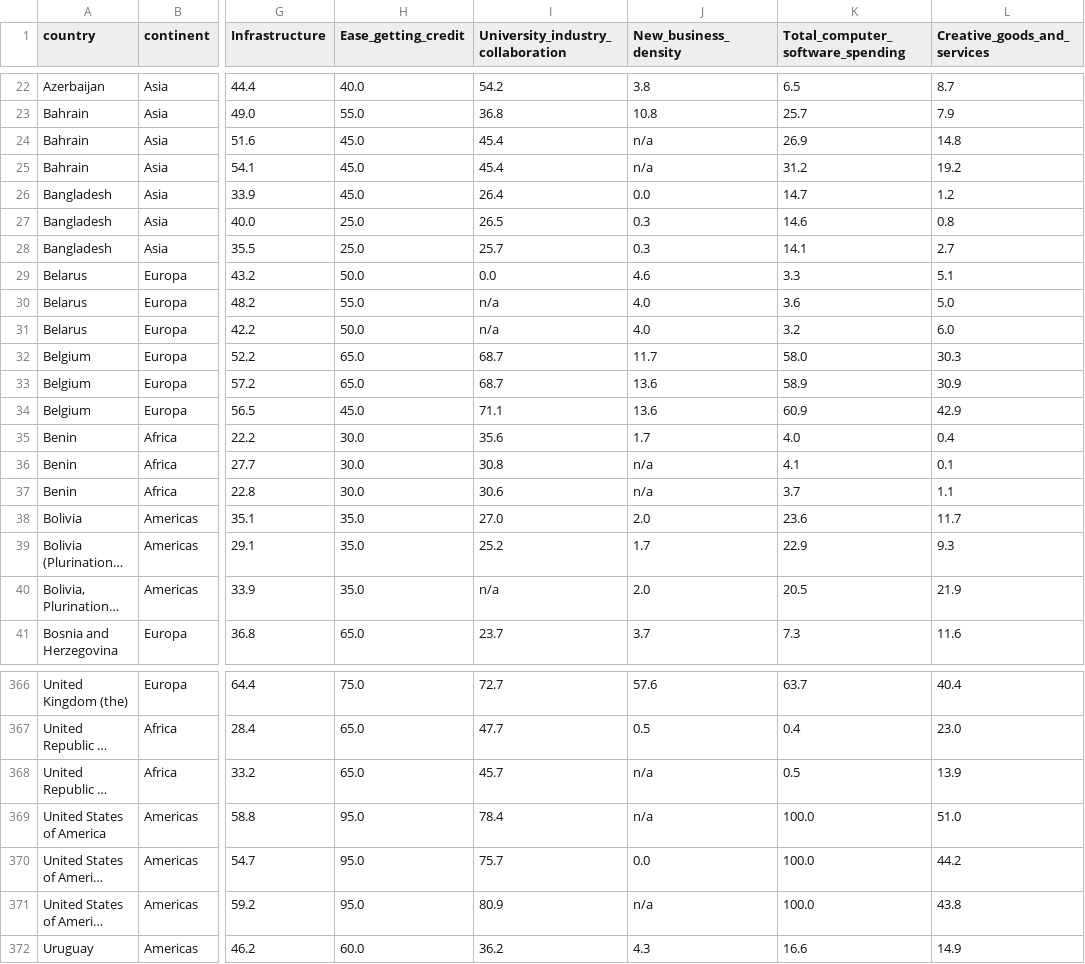
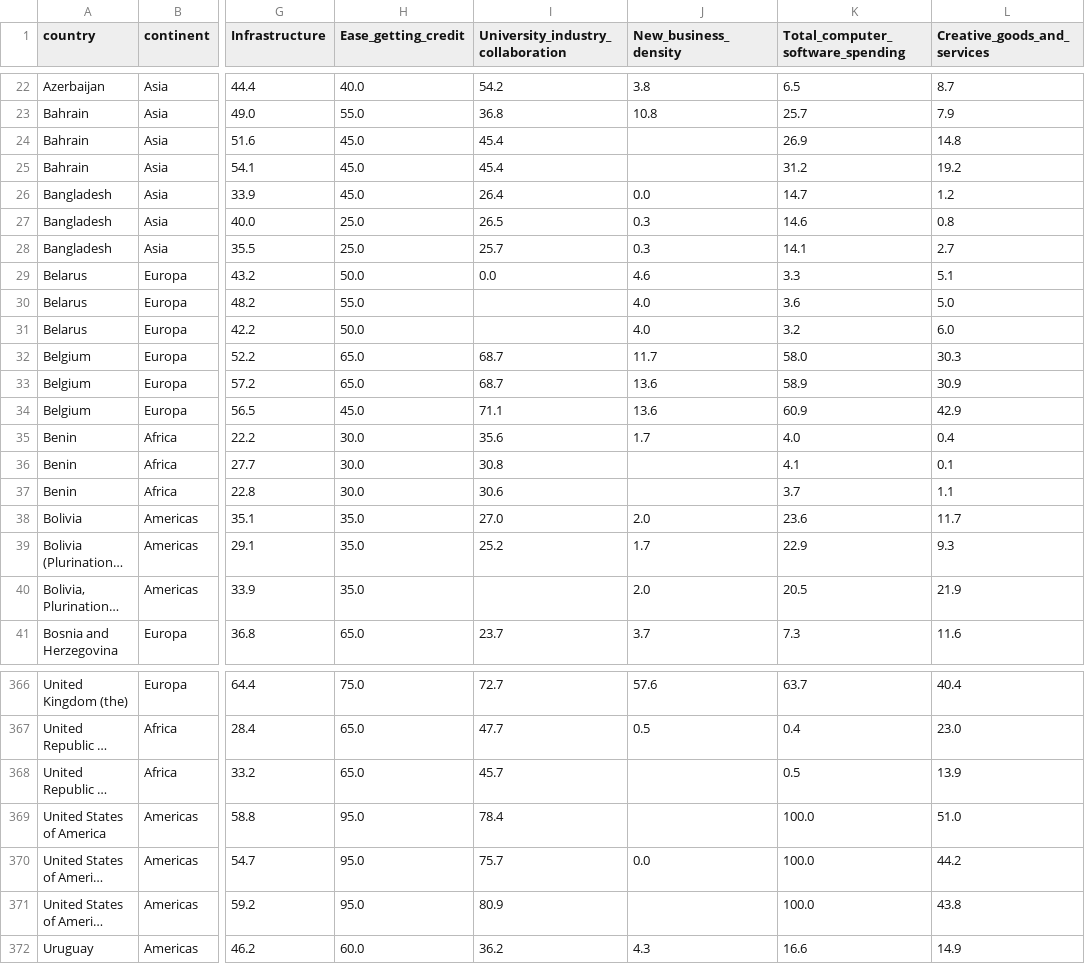
Before and after one commit to danielppagotto/R_empreendedorismo3, a CSV file: arquivos de bases/atividade_final.csv, drawn as a sheet; only a part is shown, gaps mark what is left out; long unchanged cells end in …; the diff covers the shown part only; the diff names each change by its address in the sheet, - before the commit and + after, or states it on an @@ line.

```diff
--- a/arquivos de bases/atividade_final.csv
+++ b/arquivos de bases/atividade_final.csv
-J24:J25 (New_business_density): n/a
+J24:J25 (New_business_density): (empty)
-I30:I31: n/a
+I30:I31: (empty)
-J36:J37 (New_business_density): n/a
+J36:J37 (New_business_density): (empty)
-I40: n/a
+I40: (empty)
-J368:J369 (New_business_density): n/a
+J368:J369 (New_business_density): (empty)
-J371 (New_business_density): n/a
+J371 (New_business_density): (empty)
```
Also changed, not shown: 52 edited cells elsewhere in this file.
